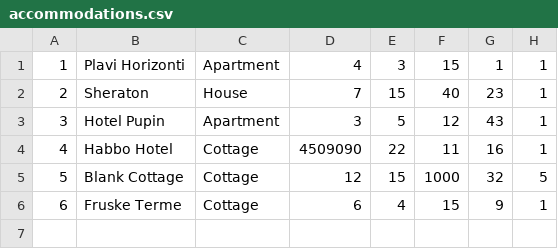
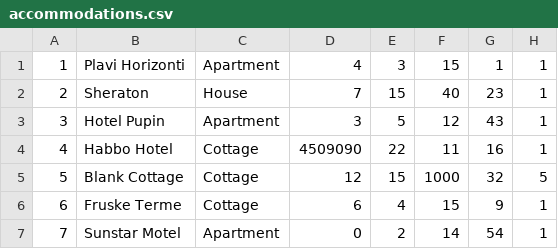
Before and after one commit to kzi-nastava/sims-ra-2024-group-6-team-a, a CSV file: Resources/Data/accommodations.csv, drawn as a sheet; the diff names each change by its address in the sheet, - before the commit and + after, or states it on an @@ line.

```diff
--- a/Resources/Data/accommodations.csv
+++ b/Resources/Data/accommodations.csv
+row 7: 7 | Sunstar Motel | Apartment | 0 | 2 | 14 | 54 | 1
```
Also changed, not shown: Resources/Data/images.csv, Resources/Data/locations.csv, 13 other files.
